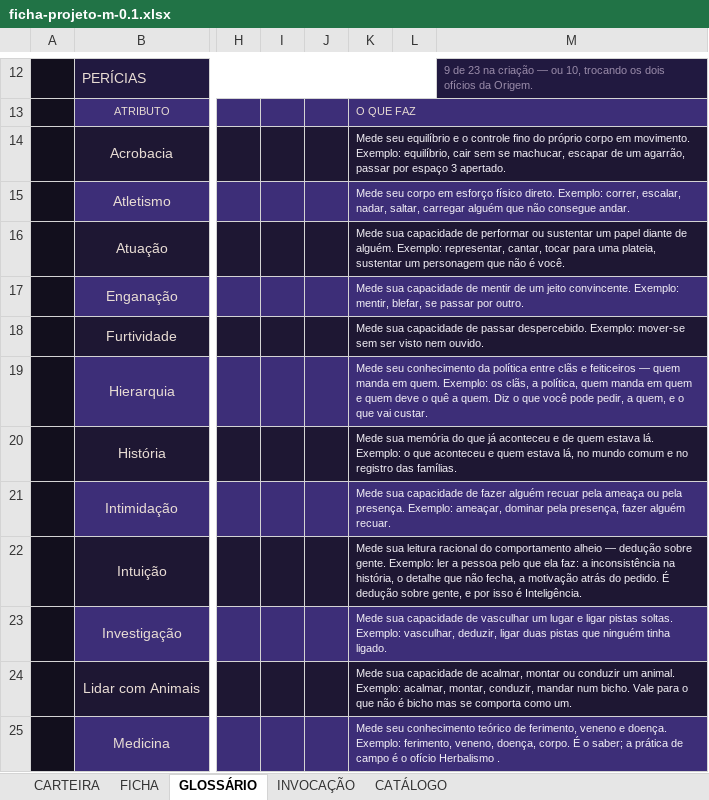
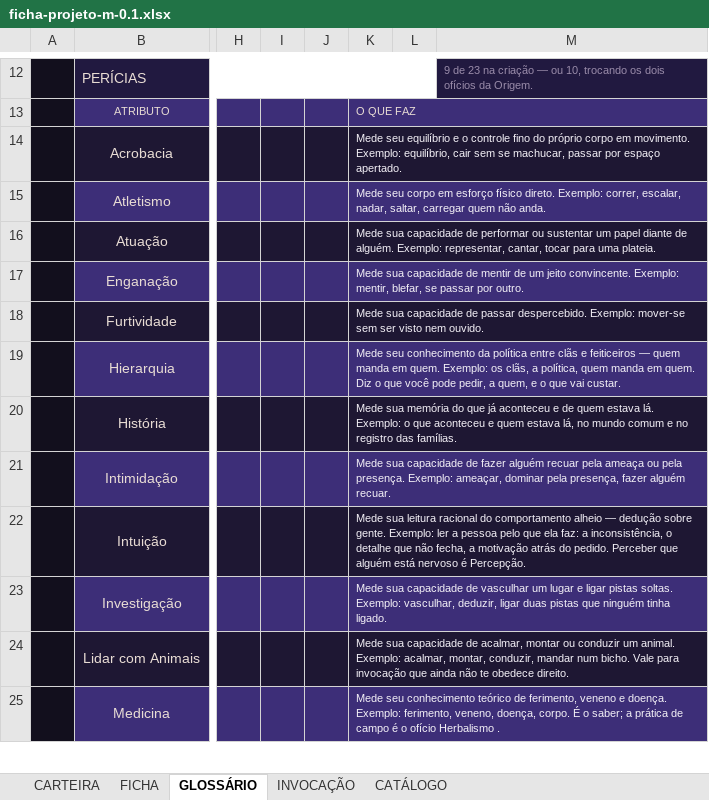
Before and after one commit to cupcake-mochi/Ficha---RPG-JJK, an Excel workbook: ficha-v01/ficha-projeto-m-0.1.xlsx, sheet GLOSSÁRIO, drawn as a sheet; only a part is shown, gaps mark what is left out; values as stored, in another font and other column widths than the file's, no borders; the diff covers the shown part only; the diff names each change by its address in the sheet, - before the commit and + after, or states it on an @@ line.

```diff
--- a/ficha-v01/ficha-projeto-m-0.1.xlsx (sheet GLOSSÁRIO)
+++ b/ficha-v01/ficha-projeto-m-0.1.xlsx (sheet GLOSSÁRIO)
-K14: …se machucar, escapar de um agarrão, passar por espaço 3 apertado.
+K14: …se machucar, passar por espaço apertado.
-K15: …saltar, carregar alguém que não consegue andar.
+K15: …saltar, carregar quem não anda.
-K16: …para uma plateia, sustentar um personagem que não é você.
+K16: …para uma plateia.
-K19: …manda em quem e quem deve o quê a quem. Diz…
+K19: …manda em quem. Diz…
-K22: …faz: a inconsistência na história, o detalhe que não fecha, a motivação atrás do pedido. É dedução sobre gente, e por isso é Inteligência.
+K22: …faz: a inconsistência, o detalhe que não fecha, a motivação atrás do pedido. Perceber que alguém está nervoso é Percepção.
-K24: …Vale para o que não é bicho mas se comporta como um.
+K24: …Vale para invocação que ainda não te obedece direito.
```
Also changed, not shown: 8 edited cells elsewhere in this sheet, sheet CATÁLOGO, sheet INVOCAÇÃO, charts or pictures, ficha-invocacao/ficha-invocacao.xlsx, 25 other files.
